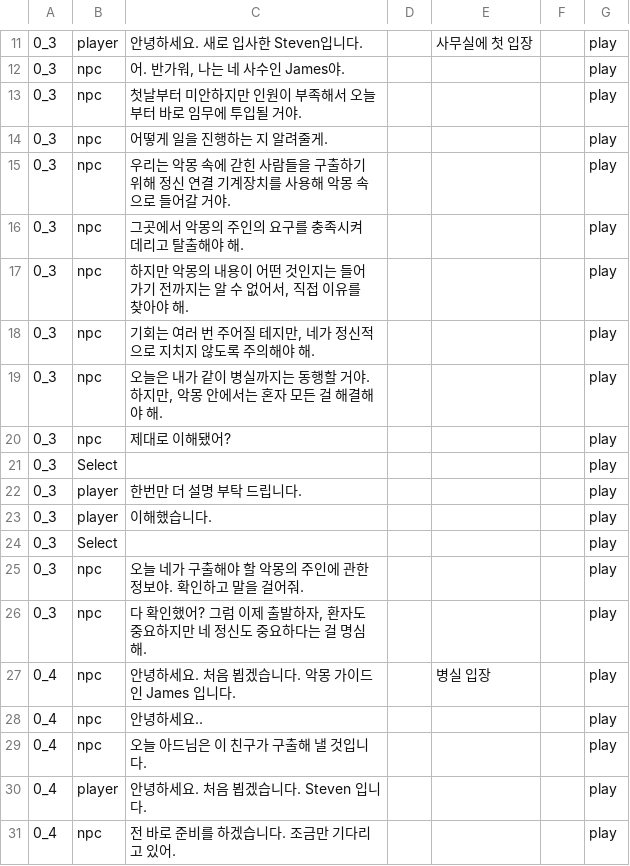
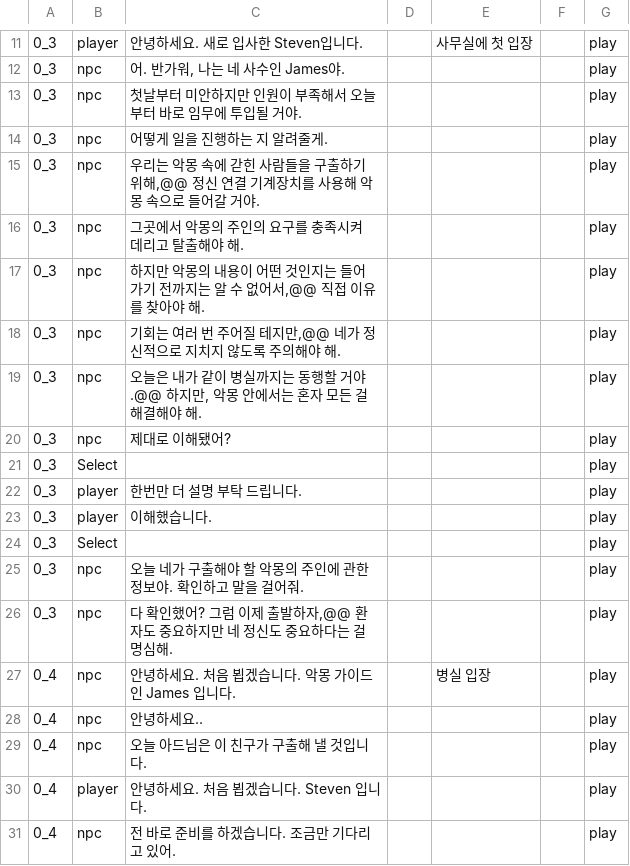
Before and after one commit to VodkatiSoviet/Nightmare-Guide, a CSV file: Assets/Resources/Story.csv, drawn as a sheet; only a part is shown, gaps mark what is left out; the diff covers the shown part only.

```diff
--- a/Assets/Resources/Story.csv
+++ b/Assets/Resources/Story.csv
@@ -14,7 +14,7 @@
 0_3,npc,어떻게 일을 진행하는 지 알려줄게.,,,,play
-0_3,npc,우리는 악몽 속에 갇힌 사람들을 구출하기 위해 정신 연결 기계장치를 사용해 악몽 속으로 들어갈 거야.,,,,play
+0_3,npc,"우리는 악몽 속에 갇힌 사람들을 구출하기 위해,@@ 정신 연결 기계장치를 사용해 악몽 속으로 들어갈 거야.",,,,play
 0_3,npc,그곳에서 악몽의 주인의 요구를 충족시켜 데리고 탈출해야 해.,,,,play
-0_3,npc,"하지만 악몽의 내용이 어떤 것인지는 들어가기 전까지는 알 수 없어서, 직접 이유를 찾아야 해.",,,,play
-0_3,npc,"기회는 여러 번 주어질 테지만, 네가 정신적으로 지치지 않도록 주의해야 해.",,,,play
-0_3,npc,"오늘은 내가 같이 병실까지는 동행할 거야. 하지만, 악몽 안에서는 혼자 모든 걸 해결해야 해.",,,,play
+0_3,npc,"하지만 악몽의 내용이 어떤 것인지는 들어가기 전까지는 알 수 없어서,@@ 직접 이유를 찾아야 해.",,,,play
+0_3,npc,"기회는 여러 번 주어질 테지만,@@ 네가 정신적으로 지치지 않도록 주의해야 해.",,,,play
+0_3,npc,"오늘은 내가 같이 병실까지는 동행할 거야.@@ 하지만, 악몽 안에서는 혼자 모든 걸 해결해야 해.",,,,play
 0_3,npc,제대로 이해됐어?,,,,play
@@ -25,3 +25,3 @@
 0_3,npc,오늘 네가 구출해야 할 악몽의 주인에 관한 정보야. 확인하고 말을 걸어줘.,,,,play
-0_3,npc,"다 확인했어? 그럼 이제 출발하자, 환자도 중요하지만 네 정신도 중요하다는 걸 명심해.",,,,play
+0_3,npc,"다 확인했어? 그럼 이제 출발하자,@@ 환자도 중요하지만 네 정신도 중요하다는 걸 명심해.",,,,play
 0_4,npc,안녕하세요. 처음 뵙겠습니다. 악몽 가이드인 James 입니다.,,병실 입장,,play
```
Also changed, not shown: 40 added rows and 3 removed rows elsewhere in this file, 3 other files.
